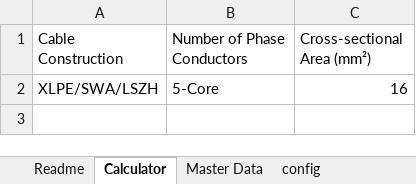
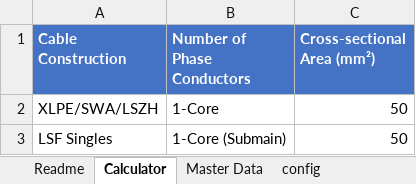
Before and after one commit to tirlibibi17/r_excel-stuff, an Excel workbook: 8jmh7d/Electrical cable calculator.xlsx, sheet Calculator, drawn as a sheet; values as stored, in another font and other column widths than the file's, no borders; table styles not drawn; the diff names each change by its address in the sheet, - before the commit and + after, or states it on an @@ line.

Commit message:
Fixed issue where adding rows to calculator would crash Excel
Also trimmed the generated tables for performance.

```diff
--- a/8jmh7d/Electrical cable calculator.xlsx (sheet Calculator)
+++ b/8jmh7d/Electrical cable calculator.xlsx (sheet Calculator)
@@ A1:C1 fill: none → #4472C4, bold: off → on, text colour: black → #FFFFFF @@
-B2 (Number of Phase Conductors): 5-Core
+B2 (Number of Phase Conductors): 1-Core
-C2 (Cross-sectional Area (mm²)): 16
+C2 (Cross-sectional Area (mm²)): 50
+row 3: LSF Singles | 1-Core (Submain) | 50
```
Also changed, not shown: sheet config - Cross Sectional Area, sheet config.
